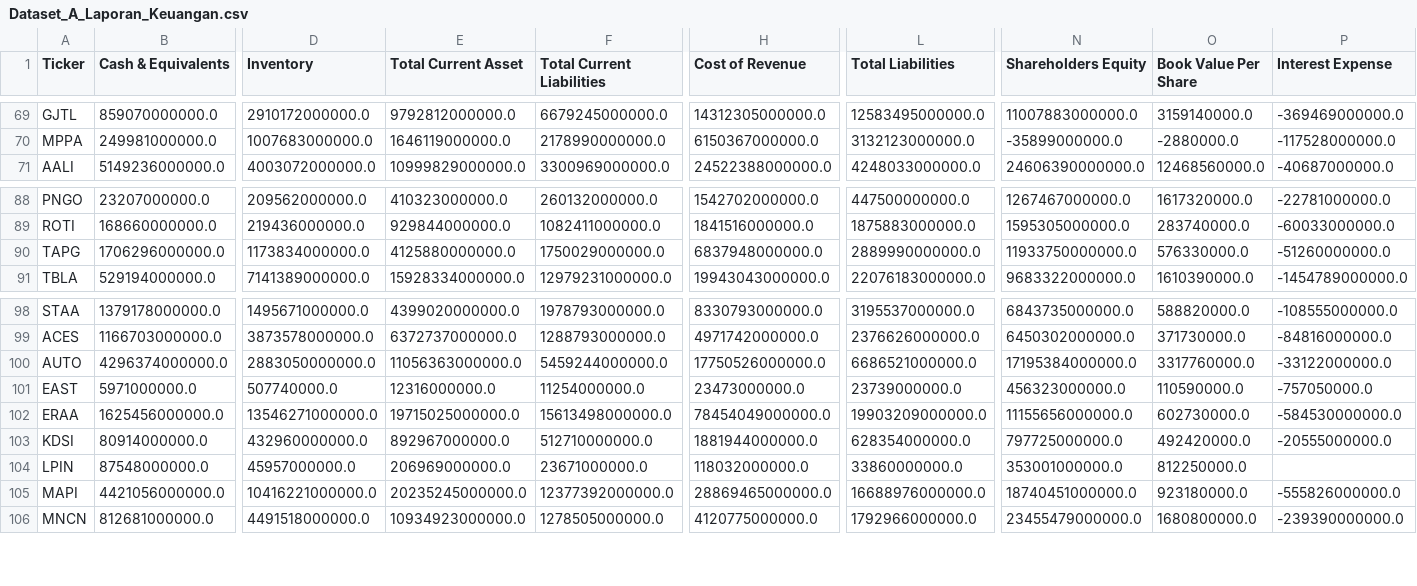
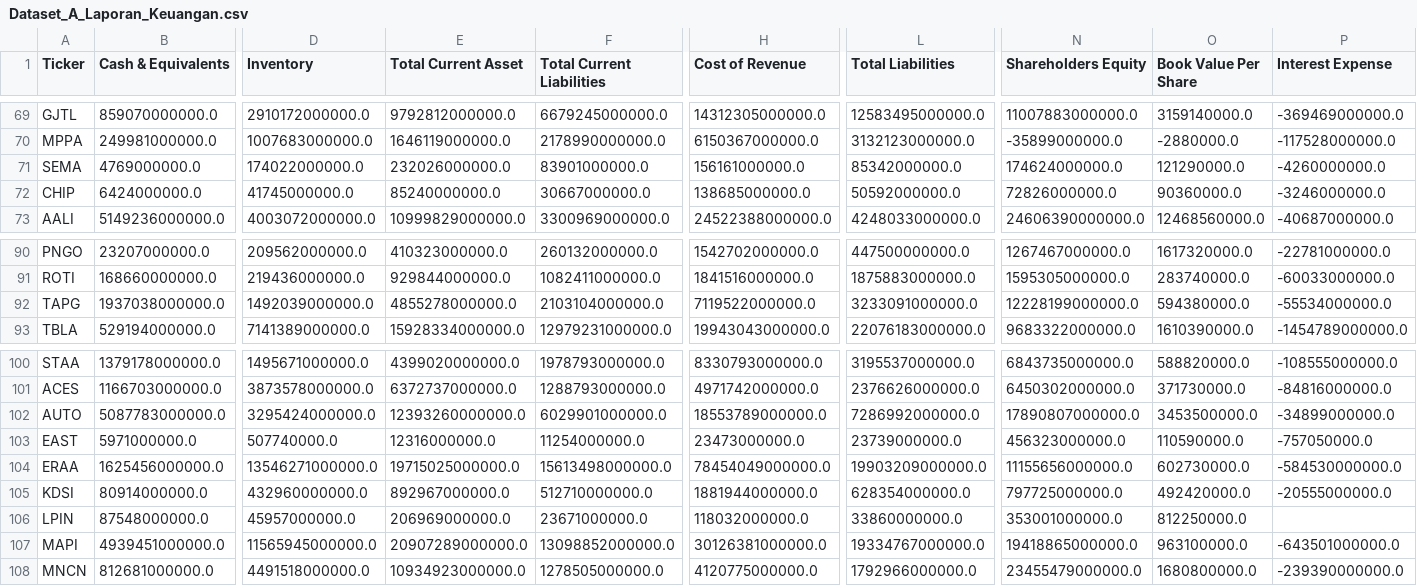
Before and after one commit to dodoreminica/pressure-monitor, a CSV file: Dataset_A_Laporan_Keuangan.csv, drawn as a sheet; only a part is shown, gaps mark what is left out; addresses are those after the commit; rows hold the shown columns only; the diff covers the shown part only; the diff names each change by its address in the sheet, - before the commit and + after, or states it on an @@ line.

```diff
--- a/Dataset_A_Laporan_Keuangan.csv
+++ b/Dataset_A_Laporan_Keuangan.csv
+row 71: SEMA | 4769000000.0 | 174022000000.0 | 232026000000.0 | 83901000000.0 | 156161000000.0 | 85342000000.0 | 174624000000.0 | 121290000.0 | -4260000000.0
+row 72: CHIP | 6424000000.0 | 41745000000.0 | 85240000000.0 | 30667000000.0 | 138685000000.0 | 50592000000.0 | 72826000000.0 | 90360000.0 | -3246000000.0
-B92 (Cash & Equivalents): 1706296000000.0
+B92 (Cash & Equivalents): 1937038000000.0
-D92 (Inventory): 1173834000000.0
+D92 (Inventory): 1492039000000.0
-E92 (Total Current Asset): 4125880000000.0
+E92 (Total Current Asset): 4855278000000.0
-F92 (Total Current Liabilities): 1750029000000.0
+F92 (Total Current Liabilities): 2103104000000.0
-H92 (Cost of Revenue): 6837948000000.0
+H92 (Cost of Revenue): 7119522000000.0
-L92 (Total Liabilities): 2889990000000.0
+L92 (Total Liabilities): 3233091000000.0
-N92 (Shareholders Equity): 11933750000000.0
+N92 (Shareholders Equity): 12228199000000.0
-O92 (Book Value Per Share): 576330000.0
+O92 (Book Value Per Share): 594380000.0
-P92 (Interest Expense): -51260000000.0
+P92 (Interest Expense): -55534000000.0
-B102 (Cash & Equivalents): 4296374000000.0
+B102 (Cash & Equivalents): 5087783000000.0
-D102 (Inventory): 2883050000000.0
+D102 (Inventory): 3295424000000.0
-E102 (Total Current Asset): 11056363000000.0
+E102 (Total Current Asset): 12393260000000.0
-F102 (Total Current Liabilities): 5459244000000.0
+F102 (Total Current Liabilities): 6029901000000.0
-H102 (Cost of Revenue): 17750526000000.0
+H102 (Cost of Revenue): 18553789000000.0
-L102 (Total Liabilities): 6686521000000.0
+L102 (Total Liabilities): 7286992000000.0
-N102 (Shareholders Equity): 17195384000000.0
+N102 (Shareholders Equity): 17890807000000.0
-O102 (Book Value Per Share): 3317760000.0
+O102 (Book Value Per Share): 3453500000.0
-P102 (Interest Expense): -33122000000.0
+P102 (Interest Expense): -34899000000.0
-B107 (Cash & Equivalents): 4421056000000.0
+B107 (Cash & Equivalents): 4939451000000.0
-D107 (Inventory): 10416221000000.0
+D107 (Inventory): 11565945000000.0
-E107 (Total Current Asset): 20235245000000.0
+E107 (Total Current Asset): 20907289000000.0
-F107 (Total Current Liabilities): 12377392000000.0
+F107 (Total Current Liabilities): 13098852000000.0
-H107 (Cost of Revenue): 28869465000000.0
+H107 (Cost of Revenue): 30126381000000.0
-L107 (Total Liabilities): 16688976000000.0
+L107 (Total Liabilities): 19334767000000.0
-N107 (Shareholders Equity): 18740451000000.0
+N107 (Shareholders Equity): 19418865000000.0
-O107 (Book Value Per Share): 923180000.0
+O107 (Book Value Per Share): 963100000.0
-P107 (Interest Expense): -555826000000.0
+P107 (Interest Expense): -643501000000.0
```
Also changed, not shown: 133 edited cells elsewhere in this file, Dataset_B_Harga_Wajar.csv, Dataset_C_Risk_Scoring.csv, 2 other files.
